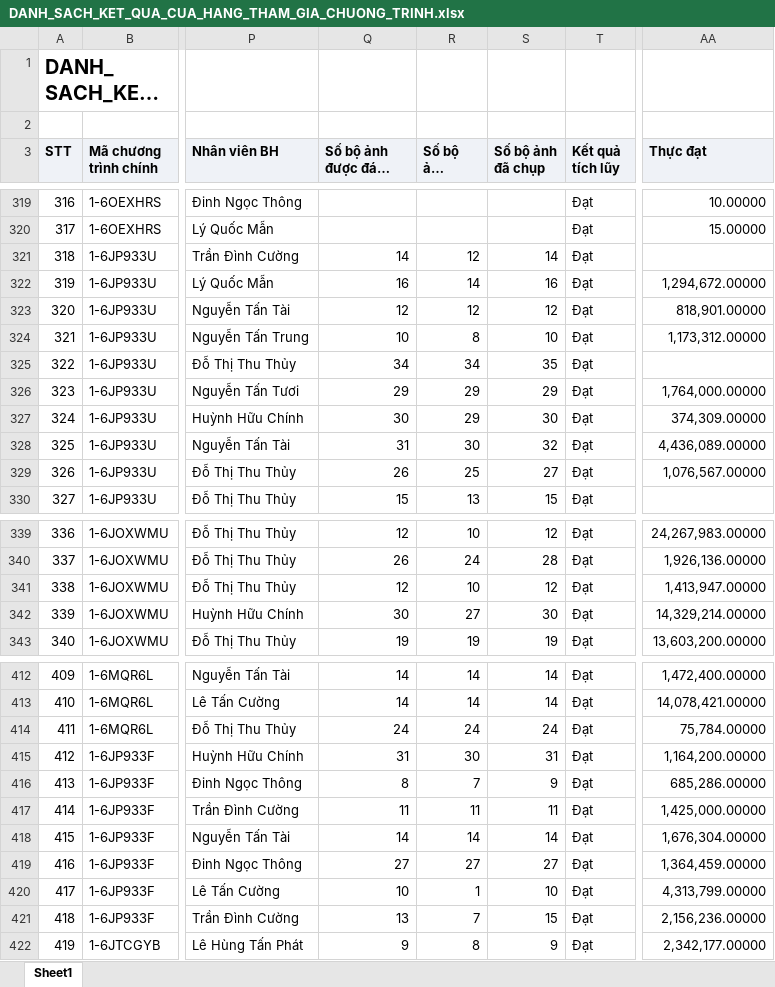
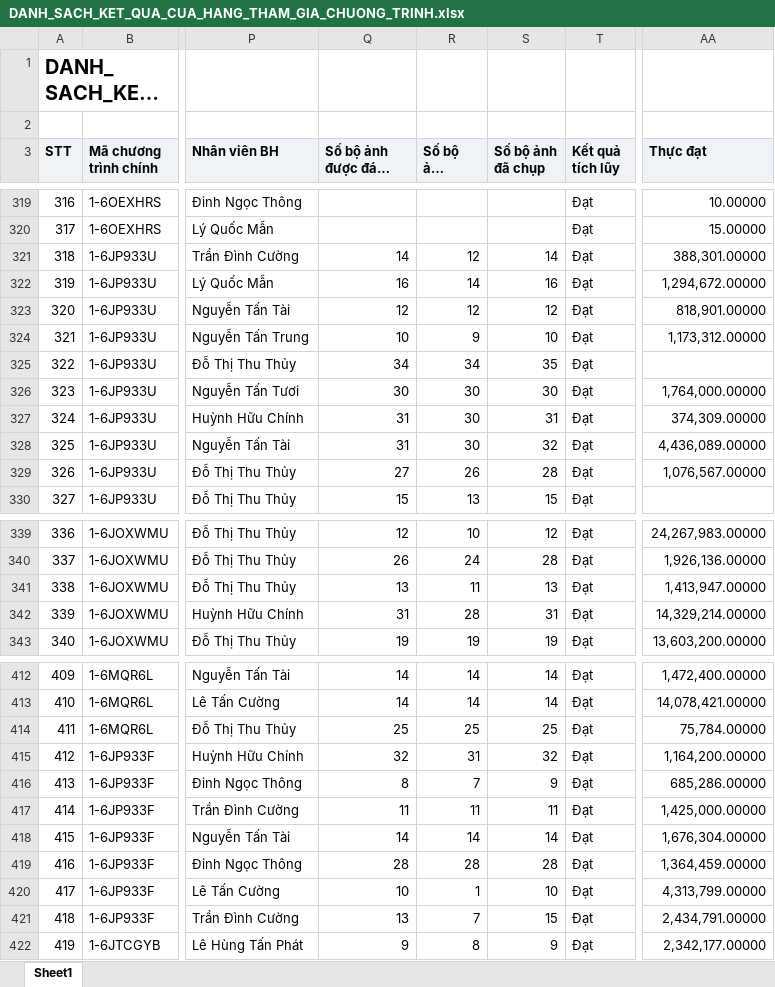
Before and after one commit to Tantt2026/Vyntt_Dashboard, an Excel workbook: data/Thang10/DANH_SACH_KET_QUA_CUA_HANG_THAM_GIA_CHUONG_TRINH.xlsx, sheet Sheet1, drawn as a sheet; only a part is shown, gaps mark what is left out; long unchanged cells end in …; values as stored, in another font and other column widths than the file's, no borders; the diff covers the shown part only; the diff names each change by its address in the sheet, - before the commit and + after, or states it on an @@ line.

```diff
--- a/data/Thang10/DANH_SACH_KET_QUA_CUA_HANG_THAM_GIA_CHUONG_TRINH.xlsx (sheet Sheet1)
+++ b/data/Thang10/DANH_SACH_KET_QUA_CUA_HANG_THAM_GIA_CHUONG_TRINH.xlsx (sheet Sheet1)
-AA321 (Thực đạt): (empty)
+AA321 (Thực đạt): 388,301.00000
-R324 (Số bộ ảnh duyệt): 8
+R324 (Số bộ ảnh duyệt): 9
-Q326 (Số bộ ảnh được đánh giá): 29
+Q326 (Số bộ ảnh được đánh giá): 30
-R326:R327 (Số bộ ảnh duyệt): 29
+R326:R327 (Số bộ ảnh duyệt): 30
-S326 (Số bộ ảnh đã chụp): 29
+S326 (Số bộ ảnh đã chụp): 30
-Q327 (Số bộ ảnh được đánh giá): 30
+Q327 (Số bộ ảnh được đánh giá): 31
-S327 (Số bộ ảnh đã chụp): 30
+S327 (Số bộ ảnh đã chụp): 31
-Q329 (Số bộ ảnh được đánh giá): 26
+Q329 (Số bộ ảnh được đánh giá): 27
-R329 (Số bộ ảnh duyệt): 25
+R329 (Số bộ ảnh duyệt): 26
-S329 (Số bộ ảnh đã chụp): 27
+S329 (Số bộ ảnh đã chụp): 28
-Q341 (Số bộ ảnh được đánh giá): 12
+Q341 (Số bộ ảnh được đánh giá): 13
-R341 (Số bộ ảnh duyệt): 10
+R341 (Số bộ ảnh duyệt): 11
-S341 (Số bộ ảnh đã chụp): 12
+S341 (Số bộ ảnh đã chụp): 13
-Q342 (Số bộ ảnh được đánh giá): 30
+Q342 (Số bộ ảnh được đánh giá): 31
-R342 (Số bộ ảnh duyệt): 27
+R342 (Số bộ ảnh duyệt): 28
-S342 (Số bộ ảnh đã chụp): 30
+S342 (Số bộ ảnh đã chụp): 31
-Q414 (Số bộ ảnh được đánh giá): 24
+Q414 (Số bộ ảnh được đánh giá): 25
-R414 (Số bộ ảnh duyệt): 24
+R414 (Số bộ ảnh duyệt): 25
-S414 (Số bộ ảnh đã chụp): 24
+S414 (Số bộ ảnh đã chụp): 25
-Q415 (Số bộ ảnh được đánh giá): 31
+Q415 (Số bộ ảnh được đánh giá): 32
-R415 (Số bộ ảnh duyệt): 30
+R415 (Số bộ ảnh duyệt): 31
-S415 (Số bộ ảnh đã chụp): 31
+S415 (Số bộ ảnh đã chụp): 32
-Q419 (Số bộ ảnh được đánh giá): 27
+Q419 (Số bộ ảnh được đánh giá): 28
-R419 (Số bộ ảnh duyệt): 27
+R419 (Số bộ ảnh duyệt): 28
-S419 (Số bộ ảnh đã chụp): 27
+S419 (Số bộ ảnh đã chụp): 28
-AA421 (Thực đạt): 2,156,236.00000
+AA421 (Thực đạt): 2,434,791.00000
```
Also changed, not shown: 68 edited cells elsewhere in this sheet, data/Thang10/DanhSachLichViengTham.xlsx, data/Thang10/DanhSachXetBoHinhTrungBay.xlsx, 2 other files.
